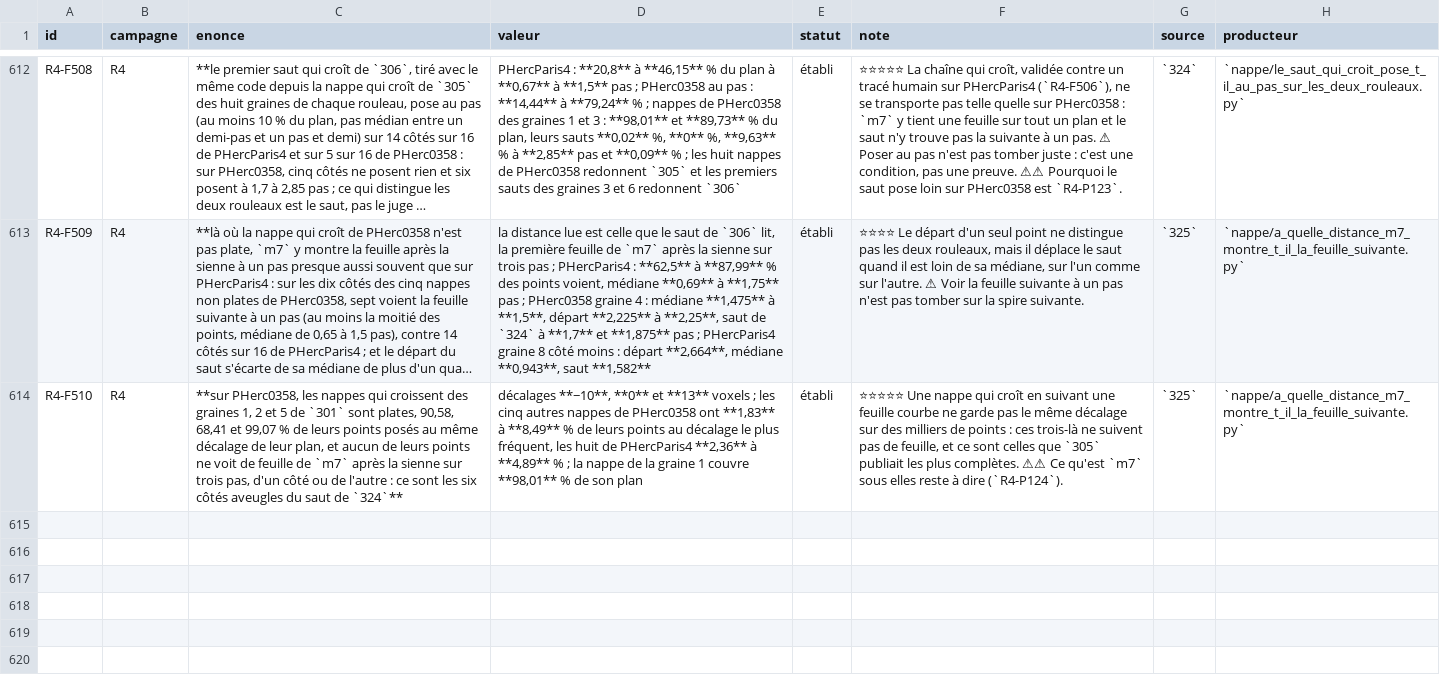
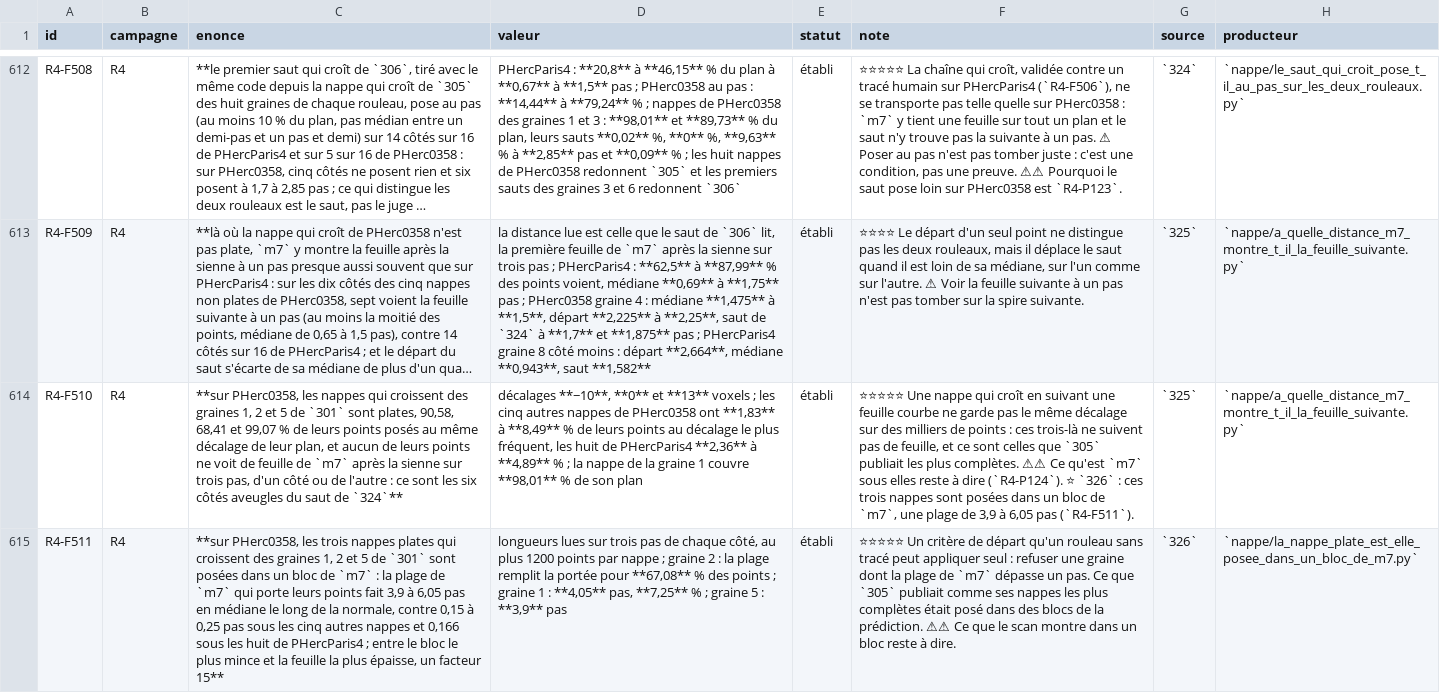
Before and after one commit to MasterLaplace/LplVesuvius, a TSV file: docs/rapports/REGISTRE_faits.tsv, drawn as a sheet; only a part is shown, gaps mark what is left out; long unchanged cells end in …; the diff names each change by its address in the sheet, - before the commit and + after, or states it on an @@ line.

Commit message:
feat(nappe): find the flat PHerc0358 sheets sitting in m7 blocks
Slice 326 answers R4-P124. Under each point of each grown sheet it
reads, along the sheet normal and over three pitches on each side, the
length of the m7 run that carries the point.

Under the three flat sheets of PHerc0358 (seeds 1, 2 and 5) the run is
3.9 to 6.05 pitches long at the median, and under seed 2 it fills the
whole range for 67.08 % of the points: these sheets sit in the middle
of an m7 block. Under the other five sheets it is 0.15 to 0.25 pitch,
and 0.166 under all eight of PHercParis4 (R4-F511). A factor of 15
separates the thinnest block from the thickest sheet, so a scroll with
no trace can refuse to start from a block on its own.

Opens R4-P125: a grown jump that starts from the median next-sheet
distance and refuses blocks, judged on both scrolls.

```diff
--- a/docs/rapports/REGISTRE_faits.tsv
+++ b/docs/rapports/REGISTRE_faits.tsv
-F614 (note): …dire (`R4-P124`).
+F614 (note): …dire (`R4-P124`). ⭐ `326` : ces trois nappes sont posées dans un bloc de `m7`, une plage de 3,9 à 6,05 pas (`R4-F511`).
+row 615: R4-F511 | R4 | **sur PHerc0358, les trois nappes plates qui croissent des graines 1, 2 et 5 de `301` sont posées dans un bloc de `m7` : la plage de `m7` qui porte leurs points fait 3,9 à 6,05 pas en médiane le long de la normale, contre 0,15 à 0,25 pas sous les cinq autres nappes et 0,166 sous les huit de PHercParis4 ; entre le bloc le plus mince et la feuille la plus épaisse, un facteur 15** | longueurs lues sur trois pas de chaque côté, au plus 1200 points par nappe ; graine 2 : la plage remplit la portée pour **67,08** % des points ; graine 1 : **4,05** pas, **7,25** % ; graine 5 : **3,9** pas | établi | ⭐⭐⭐⭐⭐ Un critère de départ qu'un rouleau sans tracé peut appliquer seul : refuser une graine dont la plage de `m7` dépasse un pas. Ce que `305` publiait comme ses nappes les plus complètes était posé dans des blocs de la prédiction. ⚠⚠ Ce que le scan montre dans un bloc reste à dire. | `326` | `nappe/la_nappe_plate_est_elle_posee_dans_un_bloc_de_m7.py`
```
Also changed, not shown: docs/rapports/REGISTRE_portes.tsv, 10 other files.
